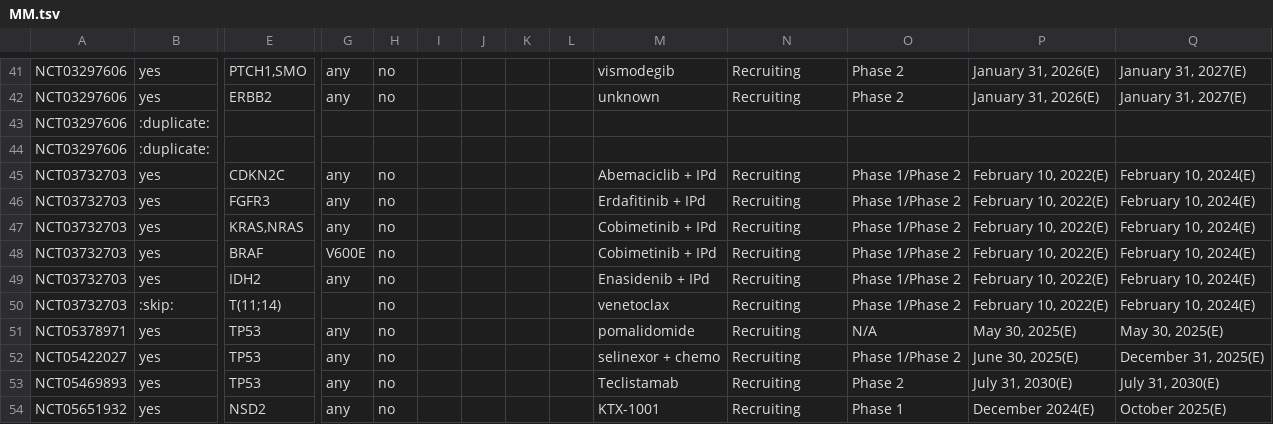
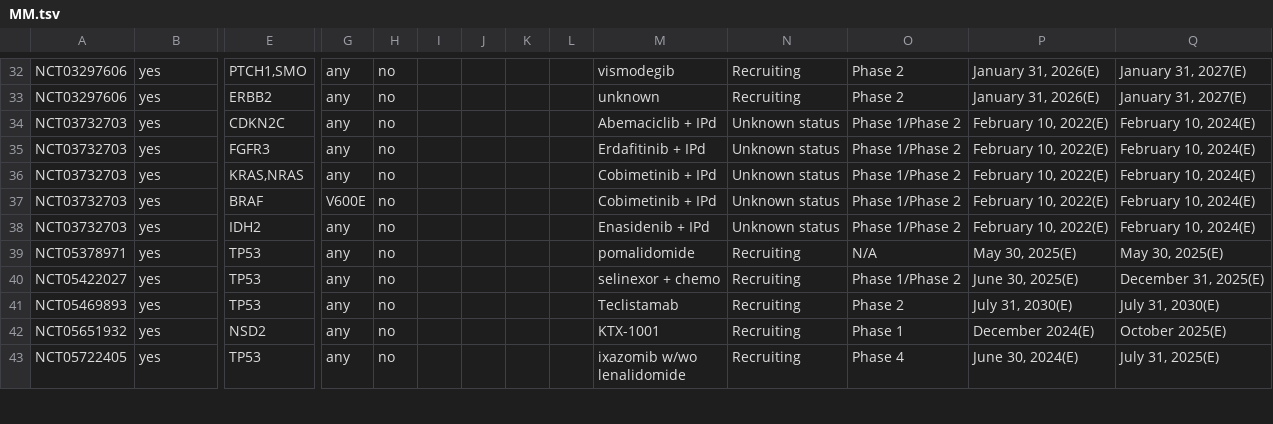
Before and after one commit to ding-lab/druggability_databases, a TSV file: clinical_trials/MM.tsv, drawn as a sheet; only a part is shown, gaps mark what is left out; the shorter side is filled out with more unchanged rows; removed rows and columns are numbered as before the commit, all else as after; rows hold the shown columns only; the diff covers the shown part only; the diff names each change by its address in the sheet, - before the commit and + after, or states it on an @@ line.

Commit message:
Update MM,CHOL trials

```diff
--- a/clinical_trials/MM.tsv
+++ b/clinical_trials/MM.tsv
-row 43: NCT03297606 | :duplicate:
-row 44: NCT03297606 | :duplicate:
-N34:N38: Recruiting
+N34:N38: Unknown status
-row 50: NCT03732703 | :skip: | T(11;14) |  | no |  |  |  |  | venetoclax | Recruiting | Phase 1/Phase 2 | February 10, 2022(E) | February 10, 2024(E)
```
Also changed, not shown: 1 added row, 14 removed rows and 8 edited cells elsewhere in this file, clinical_trials/CHOL.tsv, 1 other file.
